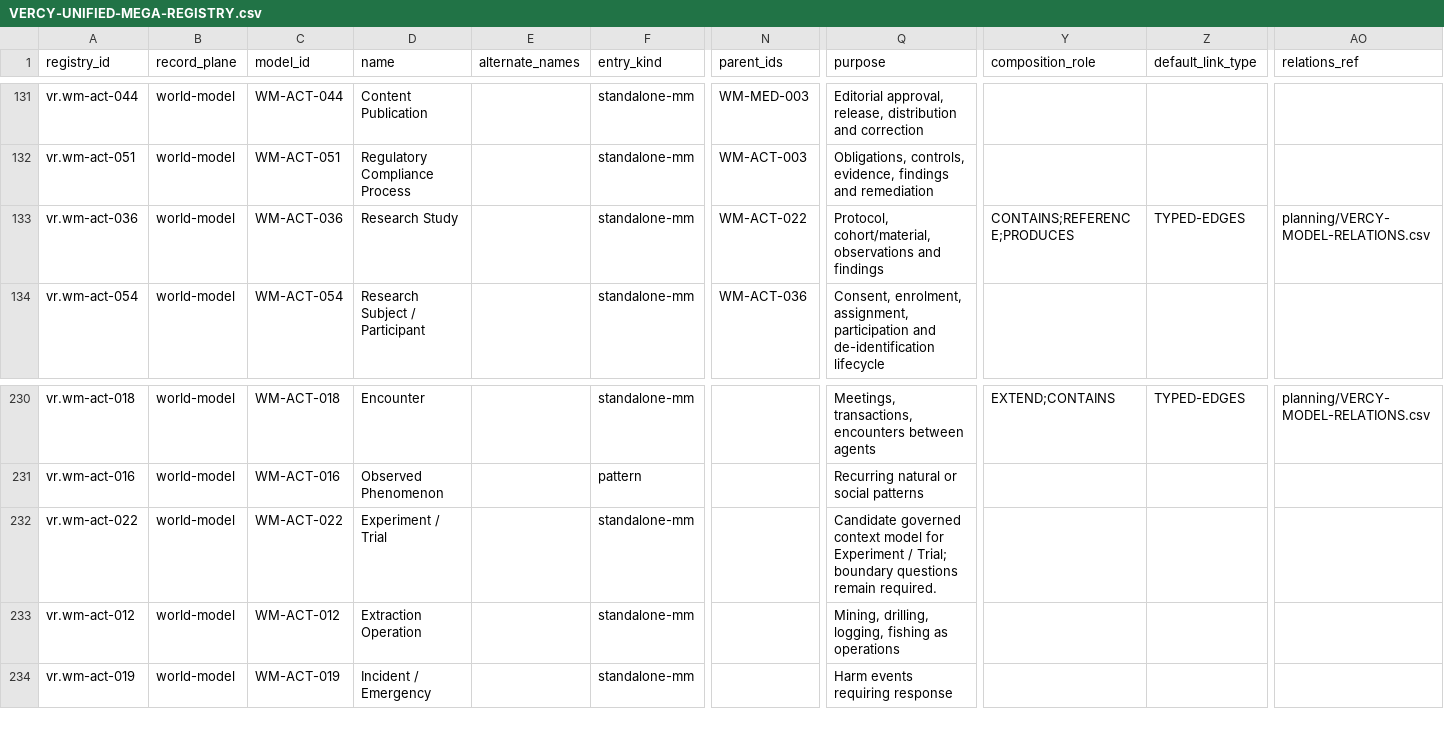
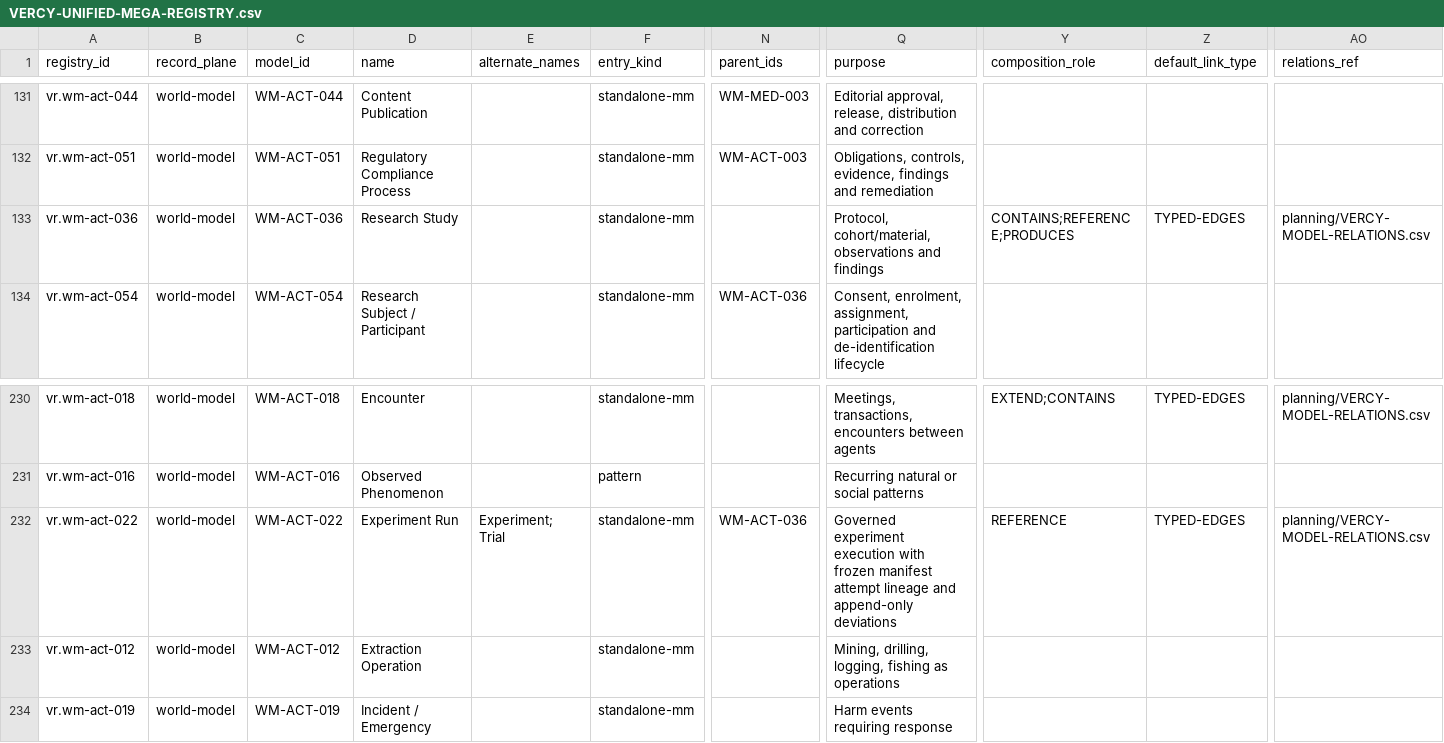
Before and after one commit to ver-cy/world-models, a CSV file: planning/VERCY-UNIFIED-MEGA-REGISTRY.csv, drawn as a sheet; only a part is shown, gaps mark what is left out; the diff names each change by its address in the sheet, - before the commit and + after, or states it on an @@ line.

```diff
--- a/planning/VERCY-UNIFIED-MEGA-REGISTRY.csv
+++ b/planning/VERCY-UNIFIED-MEGA-REGISTRY.csv
-N133 (parent_ids): WM-ACT-022
+N133 (parent_ids): (empty)
-D232 (name): Experiment / Trial
+D232 (name): Experiment Run
-E232 (alternate_names): (empty)
+E232 (alternate_names): Experiment; Trial
-N232 (parent_ids): (empty)
+N232 (parent_ids): WM-ACT-036
-Q232 (purpose): Candidate governed context model for Experiment / Trial; boundary questions remain required.
+Q232 (purpose): Governed experiment execution with frozen manifest attempt lineage and append-only deviations
-Y232 (composition_role): (empty)
+Y232 (composition_role): REFERENCE
-Z232 (default_link_type): (empty)
+Z232 (default_link_type): TYPED-EDGES
-AO232 (relations_ref): (empty)
+AO232 (relations_ref): planning/VERCY-MODEL-RELATIONS.csv
```
Also changed, not shown: planning/VERCY-MODEL-RELATIONS.csv, 7 other files.
